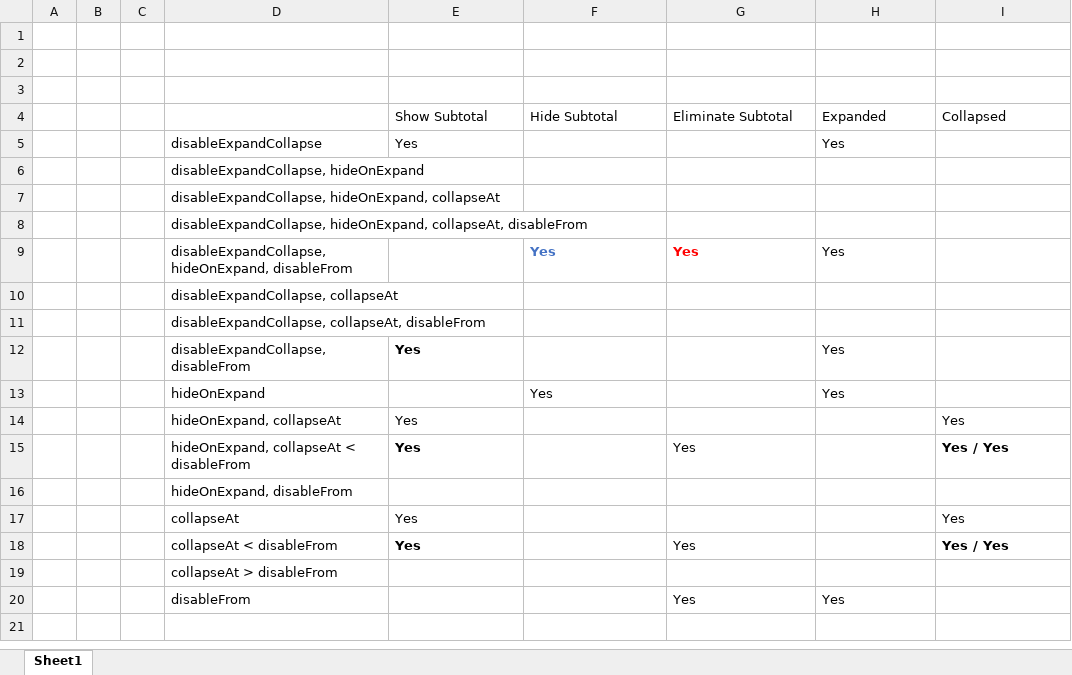
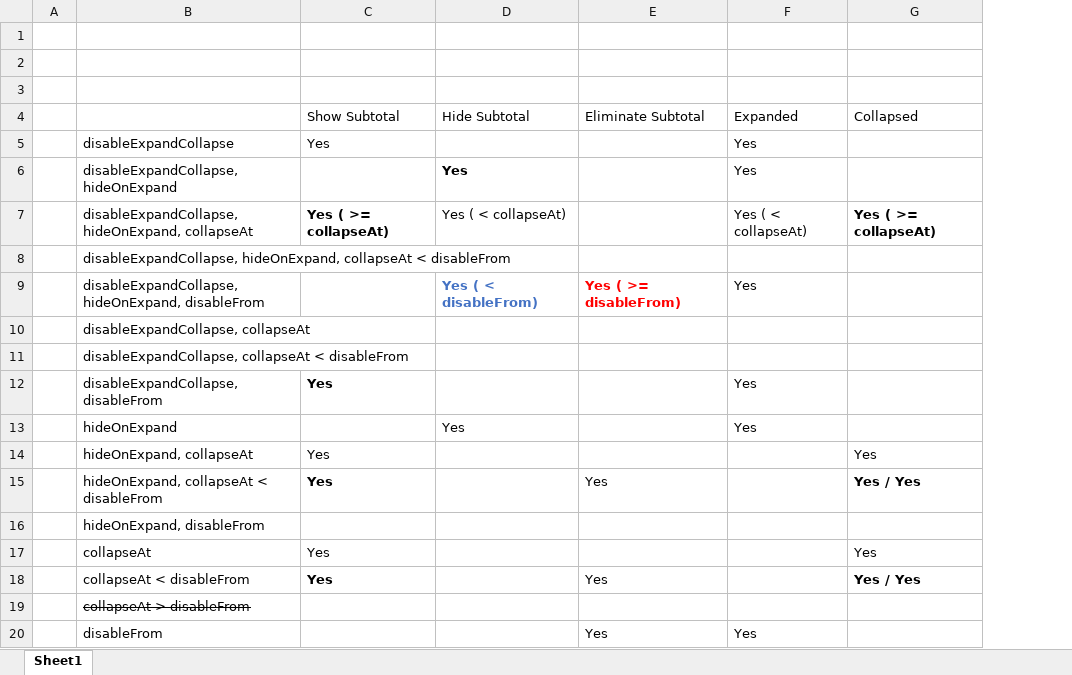
Before and after one commit to nagarajanchinnasamy/subtotal, an Excel workbook: docs/OptionsCombination.xlsx, sheet Sheet1, drawn as a sheet; values as stored, in another font and other column widths than the file's, no borders; removed rows and columns are numbered as before the commit, all else as after; the diff names each change by its address in the sheet, - before the commit and + after, or states it on an @@ line.

```diff
--- a/docs/OptionsCombination.xlsx (sheet Sheet1)
+++ b/docs/OptionsCombination.xlsx (sheet Sheet1)
-column B, empty
-column C, empty
-D6: (empty)
+D6: Yes
-F6: (empty)
+F6: Yes
-C7: (empty)
+C7: Yes ( >= collapseAt)
-D7: (empty)
+D7: Yes ( < collapseAt)
-F7: (empty)
+F7: Yes ( < collapseAt)
-G7: (empty)
+G7: Yes ( >= collapseAt)
-B8: disableExpandCollapse, hideOnExpand, collapseAt, disableFrom
+B8: disableExpandCollapse, hideOnExpand, collapseAt < disableFrom
-D9: Yes
+D9: Yes ( < disableFrom)
-E9: Yes
+E9: Yes ( >= disableFrom)
-B11: disableExpandCollapse, collapseAt, disableFrom
+B11: disableExpandCollapse, collapseAt < disableFrom
-B19 strikethrough: off
+B19 strikethrough: on
```
Also changed, not shown: 6 other files.
